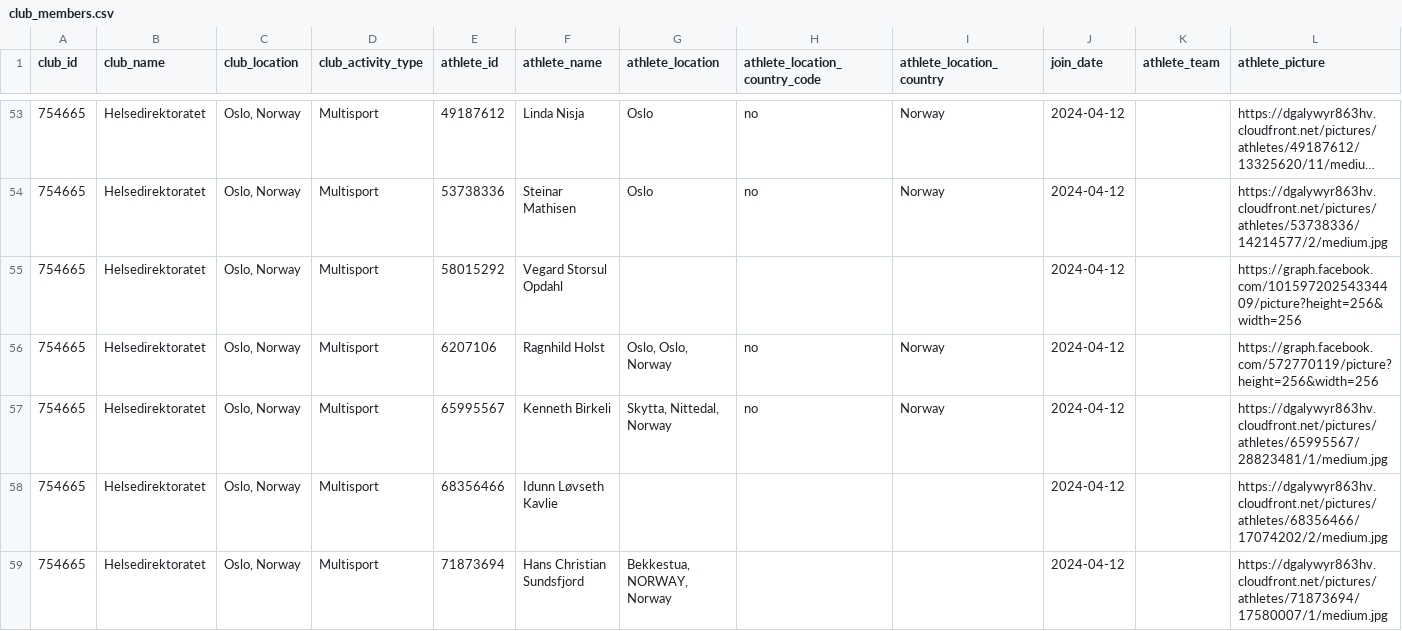
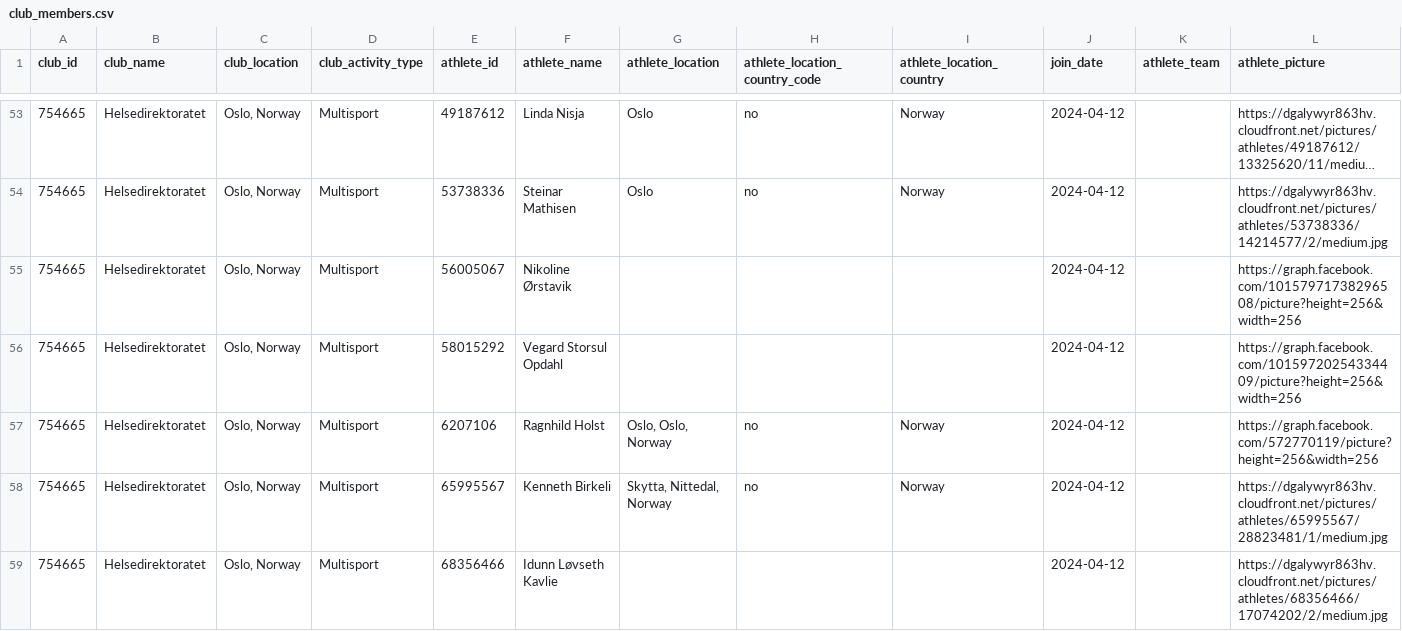
Before and after one commit to hdir/strava-club, a CSV file: data/skrap/club_members.csv, drawn as a sheet; only a part is shown, gaps mark what is left out; the shorter side is filled out with more unchanged rows; long unchanged cells end in …; the diff names each change by its address in the sheet, - before the commit and + after, or states it on an @@ line.

```diff
--- a/data/skrap/club_members.csv
+++ b/data/skrap/club_members.csv
+row 55: 754665 | Helsedirektoratet | Oslo, Norway | Multisport | 56005067 | Nikoline Ørstavik |  |  |  | 2024-04-12 |  | https://graph.facebook.com/10157971738296508/picture?height=256&width=256
```
Also changed, not shown: 1 other file.
